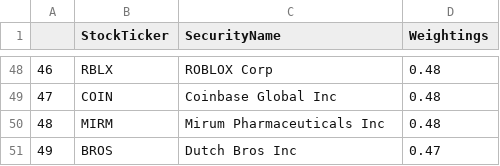
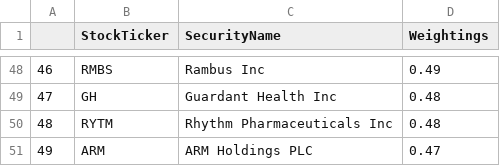
Before and after one commit to major/ffty-etf, a CSV file: ffty.csv, drawn as a sheet; only a part is shown, gaps mark what is left out; the diff covers the shown part only.

Commit message:
Updating ETF data: Fri Jul  4 01:53:09 UTC 2025

```diff
--- a/ffty.csv
+++ b/ffty.csv
@@ -48,4 +48,4 @@
-46,RBLX,ROBLOX Corp,0.48
-47,COIN,Coinbase Global Inc,0.48
-48,MIRM,Mirum Pharmaceuticals Inc,0.48
-49,BROS,Dutch Bros Inc,0.47
+46,RMBS,Rambus Inc,0.49
+47,GH,Guardant Health Inc,0.48
+48,RYTM,Rhythm Pharmaceuticals Inc,0.48
+49,ARM,ARM Holdings PLC,0.47
```
Also changed, not shown: 127 edited cells elsewhere in this file, 2 other files.
